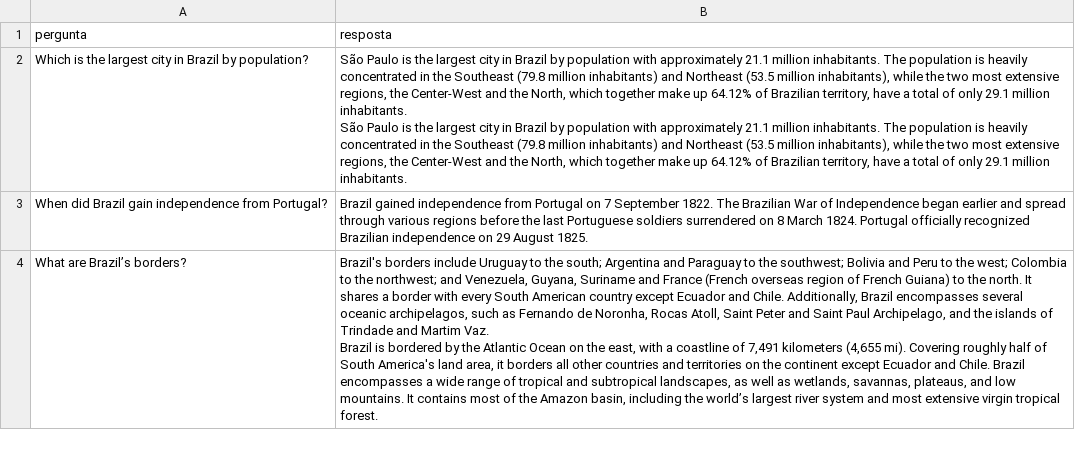
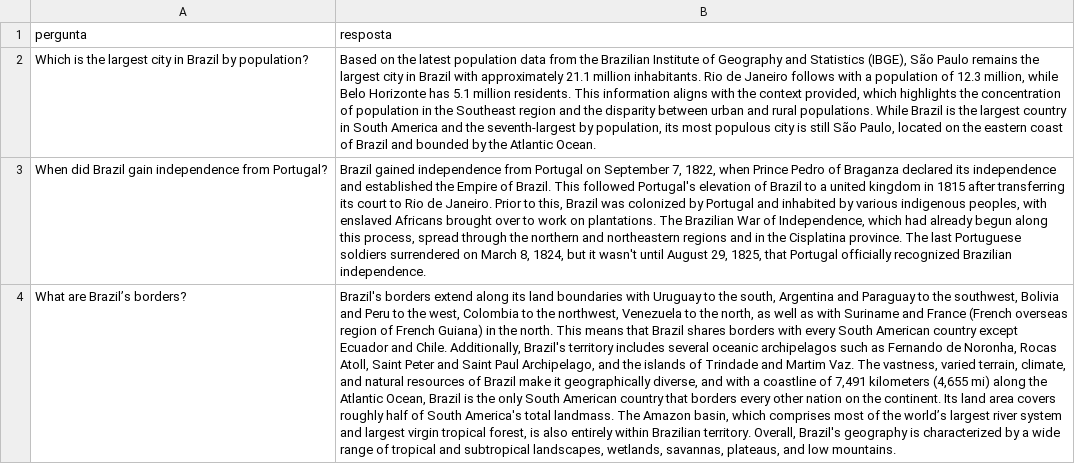
Before and after one commit to MoonHawlk/tcc, a CSV file: respostas.csv, drawn as a sheet; only a part is shown; ↵ is a line break in a cell; the diff covers the shown part only; the diff names each change by its address in the sheet, - before the commit and + after, or states it on an @@ line.

Commit message:
Update Zephyr Performance Brazil

```diff
--- a/respostas.csv
+++ b/respostas.csv
-B2 (resposta): São Paulo is the largest city in Brazil by population with approximately 21.1 million inhabitants. The population is heavily concentrated in the Southeast (79.8 million inhabitants) and Northeast (53.5 million inhabitants), while the two most extensive regions, the Center-West and the North, which together make up 64.12% of Brazilian territory, have a total of only 29.1 million inhabitants. ↵ São Paulo is the largest city in Brazil by population with approximately 21.1 million inhabitants. The population is heavily concentrated in the Southeast (79.8 million inhabitants) and Northeast (53.5 million inhabitants), while the two most extensive regions, the Center-West and the North, which together make up 64.12% of Brazilian territory, have a total of only 29.1 million inhabitants.
+B2 (resposta): Based on the latest population data from the Brazilian Institute of Geography and Statistics (IBGE), São Paulo remains the largest city in Brazil with approximately 21.1 million inhabitants. Rio de Janeiro follows with a population of 12.3 million, while Belo Horizonte has 5.1 million residents. This information aligns with the context provided, which highlights the concentration of population in the Southeast region and the disparity between urban and rural populations. While Brazil is the largest country in South America and the seventh-largest by population, its most populous city is still São Paulo, located on the eastern coast of Brazil and bounded by the Atlantic Ocean.
-B3 (resposta): …Portugal on 7 September 1822. The Brazilian War of Independence began earlier and spread through various regions before the last Portuguese soldiers surrendered on 8 March 1824. Portugal officially recognized Brazilian independence on 29 August 1825.
+B3 (resposta): …Portugal on September 7, 1822, when Prince Pedro of Braganza declared its independence and established the Empire of Brazil. This followed Portugal's elevation of Brazil to a united kingdom in 1815 after transferring its court to Rio de Janeiro. Prior to this, Brazil was colonized by Portugal and inhabited by various indigenous peoples, with enslaved Africans brought over to work on plantations. The Brazilian War of Independence, which had already begun along this process, spread through the northern and northeastern regions and in the Cisplatina province. The last Portuguese soldiers surrendered on March 8, 1824, but it wasn't until August 29, 1825, that Portugal officially recognized Brazilian independence.
-B4 (resposta): Brazil's borders include Uruguay to the south; Argentina and Paraguay to the southwest; Bolivia and Peru to the west; Colombia to the northwest; and Venezuela, Guyana, Suriname and France (French overseas region of French Guiana) to the north. It shares a border with every South American country except Ecuador and Chile. Additionally, Brazil encompasses several oceanic archipelagos, such as Fernando de Noronha, Rocas Atoll, Saint Peter and Saint Paul Archipelago, and the islands of Trindade and Martim Vaz. ↵ Brazil is bordered by the Atlantic Ocean on the east, with a coastline of 7,491 kilometers (4,655 mi). Covering roughly half of South America's land area, it borders all other countries and territories on the continent except Ecuador and Chile. Brazil encompasses a wide range of tropical and subtropical landscapes, as well as wetlands, savannas, plateaus, and low mountains. It contains most of the Amazon basin, including the world’s largest river system and most extensive virgin tropical forest.
+B4 (resposta): Brazil's borders extend along its land boundaries with Uruguay to the south, Argentina and Paraguay to the southwest, Bolivia and Peru to the west, Colombia to the northwest, Venezuela to the north, as well as with Suriname and France (French overseas region of French Guiana) in the north. This means that Brazil shares borders with every South American country except Ecuador and Chile. Additionally, Brazil's territory includes several oceanic archipelagos such as Fernando de Noronha, Rocas Atoll, Saint Peter and Saint Paul Archipelago, and the islands of Trindade and Martim Vaz. The vastness, varied terrain, climate, and natural resources of Brazil make it geographically diverse, and with a coastline of 7,491 kilometers (4,655 mi) along the Atlantic Ocean, Brazil is the only South American country that borders every other nation on the continent. Its land area covers roughly half of South America's total landmass. The Amazon basin, which comprises most of the world’s largest river system and largest virgin tropical forest, is also entirely within Brazilian territory. Overall, Brazil's geography is characterized by a wide range of tropical and subtropical landscapes, wetlands, savannas, plateaus, and low mountains.
```
Also changed, not shown: 7 edited cells elsewhere in this file, perfomance.csv, 1 other file.
